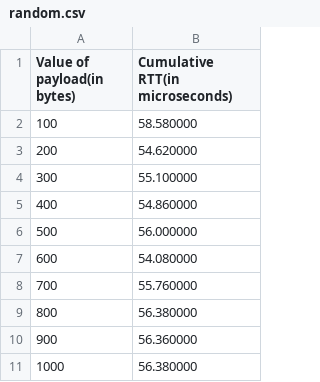
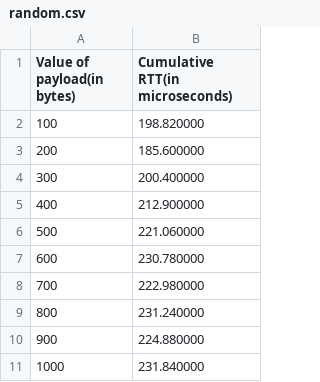
Before and after one commit to FardeenCODEIIEST/NetworkLab, a CSV file: Assignment04/Question02/random.csv, drawn as a sheet.

Commit message:
Changed Assignment 4

```diff
--- a/Assignment04/Question02/random.csv
+++ b/Assignment04/Question02/random.csv
@@ -1,11 +1,11 @@
 Value of payload(in bytes),Cumulative RTT(in microseconds)
-100,58.580000
-200,54.620000
-300,55.100000
-400,54.860000
-500,56.000000
-600,54.080000
-700,55.760000
-800,56.380000
-900,56.360000
-1000,56.380000
+100,198.820000
+200,185.600000
+300,200.400000
+400,212.900000
+500,221.060000
+600,230.780000
+700,222.980000
+800,231.240000
+900,224.880000
+1000,231.840000
```
Also changed, not shown: 6 other files.
